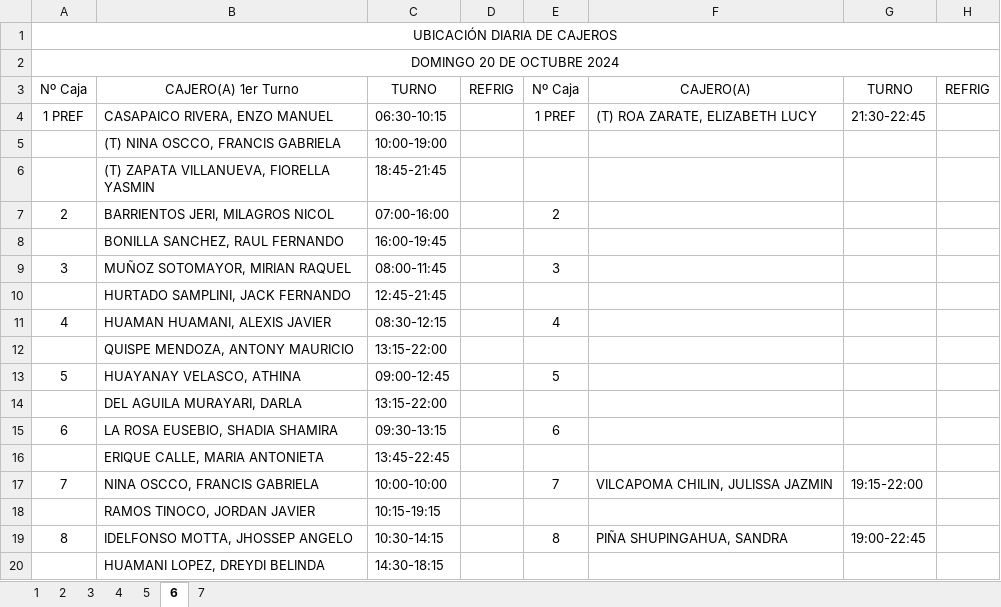
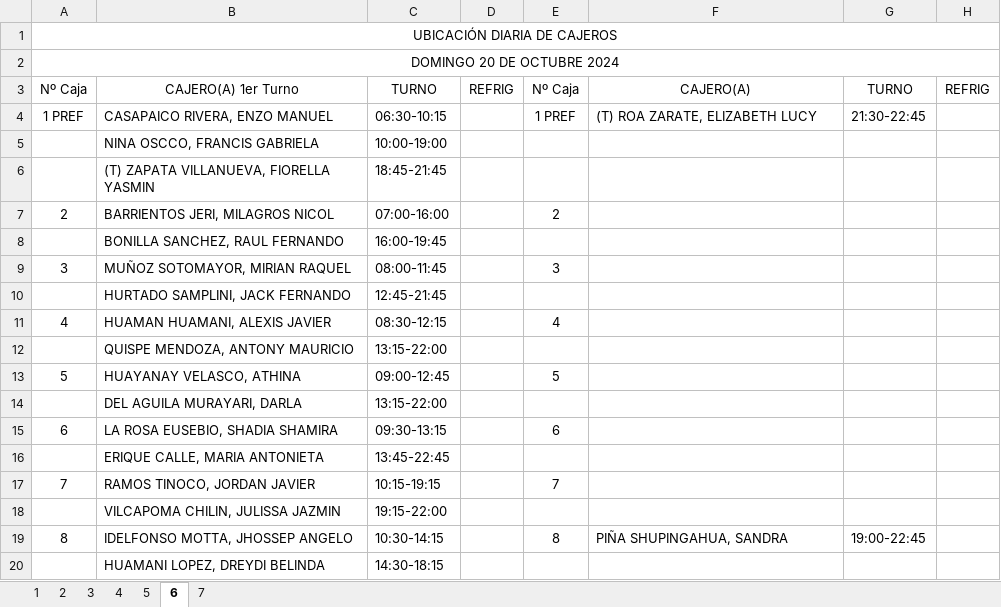
Before and after one commit to xXThiago34Xx/SupervisorPV, an Excel workbook: PlantillaSemanal_Exportada.xlsx, sheet 6, drawn as a sheet; only a part is shown; values as stored, in another font and other column widths than the file's, no borders; removed rows and columns are numbered as before the commit, all else as after; the diff names each change by its address in the sheet, - before the commit and + after, or states it on an @@ line.

```diff
--- a/PlantillaSemanal_Exportada.xlsx (sheet 6)
+++ b/PlantillaSemanal_Exportada.xlsx (sheet 6)
-B5: (T) NINA OSCCO, FRANCIS GABRIELA
+B5: NINA OSCCO, FRANCIS GABRIELA
-B17: NINA OSCCO, FRANCIS GABRIELA
+B17: RAMOS TINOCO, JORDAN JAVIER
-C17: 10:00-10:00
+C17: 10:15-19:15
-F17: VILCAPOMA CHILIN, JULISSA JAZMIN
+F17: (empty)
-G17: 19:15-22:00
+G17: (empty)
-row 18:  | RAMOS TINOCO, JORDAN JAVIER | 10:15-19:15
+row 18:  | VILCAPOMA CHILIN, JULISSA JAZMIN | 19:15-22:00
```
Also changed, not shown: sheet 1, sheet 5, sheet 4, sheet 7, sheet 2, 2 other files.
